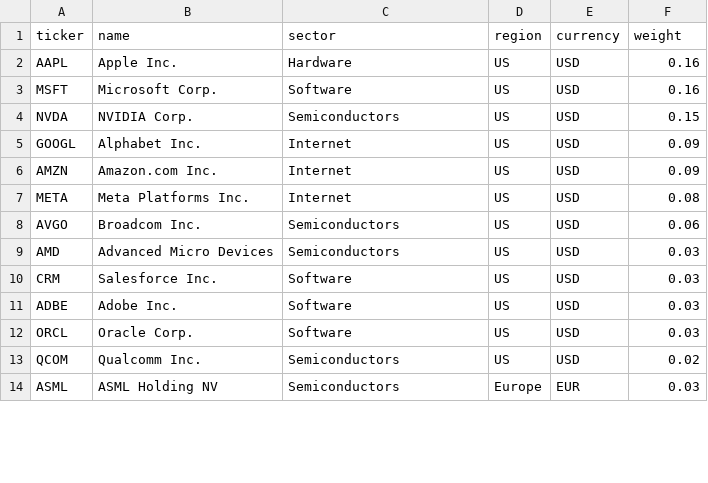
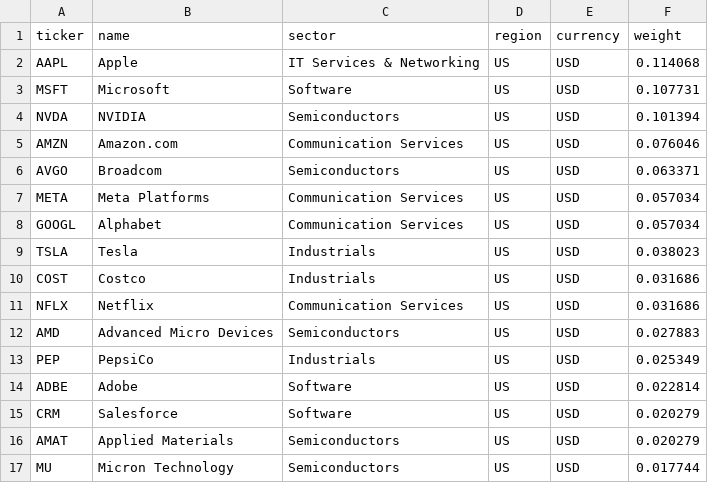
Before and after one commit to FolahanWilliams/Portfolio-Analysis-Dashboard---Sankore, a CSV file: backend/app/mock_data/benchmark.csv, drawn as a sheet; only a part is shown; the diff covers the shown part only.

```diff
--- a/backend/app/mock_data/benchmark.csv
+++ b/backend/app/mock_data/benchmark.csv
@@ -1,14 +1,17 @@
 ticker,name,sector,region,currency,weight
-AAPL,Apple Inc.,Hardware,US,USD,0.16
-MSFT,Microsoft Corp.,Software,US,USD,0.16
-NVDA,NVIDIA Corp.,Semiconductors,US,USD,0.15
-GOOGL,Alphabet Inc.,Internet,US,USD,0.09
-AMZN,Amazon.com Inc.,Internet,US,USD,0.09
-META,Meta Platforms Inc.,Internet,US,USD,0.08
-AVGO,Broadcom Inc.,Semiconductors,US,USD,0.06
-AMD,Advanced Micro Devices,Semiconductors,US,USD,0.03
-CRM,Salesforce Inc.,Software,US,USD,0.03
-ADBE,Adobe Inc.,Software,US,USD,0.03
-ORCL,Oracle Corp.,Software,US,USD,0.03
-QCOM,Qualcomm Inc.,Semiconductors,US,USD,0.02
-ASML,ASML Holding NV,Semiconductors,Europe,EUR,0.03
+AAPL,Apple,IT Services & Networking,US,USD,0.114068
+MSFT,Microsoft,Software,US,USD,0.107731
+NVDA,NVIDIA,Semiconductors,US,USD,0.101394
+AMZN,Amazon.com,Communication Services,US,USD,0.076046
+AVGO,Broadcom,Semiconductors,US,USD,0.063371
+META,Meta Platforms,Communication Services,US,USD,0.057034
+GOOGL,Alphabet,Communication Services,US,USD,0.057034
+TSLA,Tesla,Industrials,US,USD,0.038023
+COST,Costco,Industrials,US,USD,0.031686
+NFLX,Netflix,Communication Services,US,USD,0.031686
+AMD,Advanced Micro Devices,Semiconductors,US,USD,0.027883
+PEP,PepsiCo,Industrials,US,USD,0.025349
+ADBE,Adobe,Software,US,USD,0.022814
+CRM,Salesforce,Software,US,USD,0.020279
+AMAT,Applied Materials,Semiconductors,US,USD,0.020279
+MU,Micron Technology,Semiconductors,US,USD,0.017744
```
Also changed, not shown: 11 added rows, 2 removed rows and 1 edited cell elsewhere in this file, backend/app/mock_data/holdings.csv, 19 other files.
